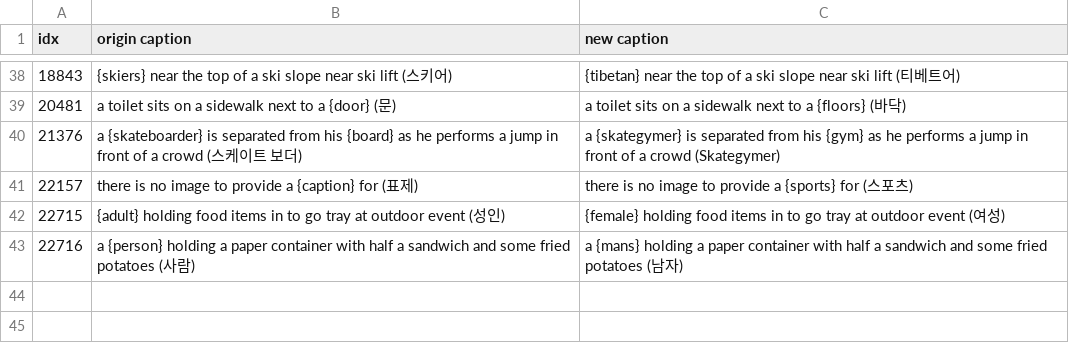
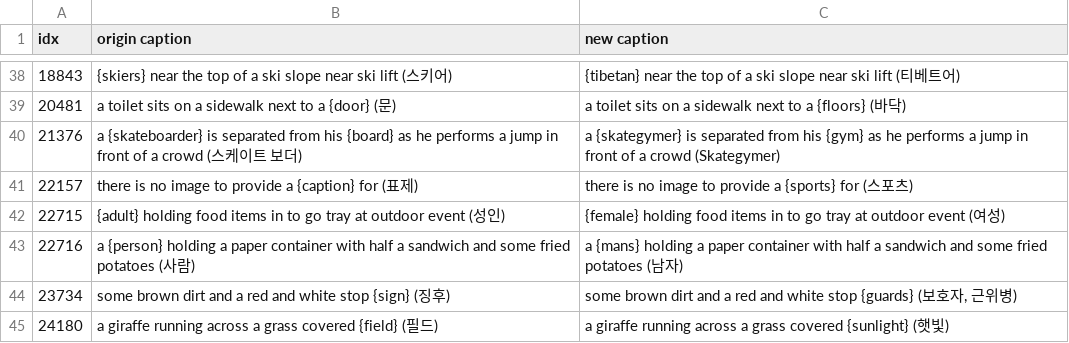
Before and after one commit to YHaJung/RoCOCO_datacheck, a CSV file: data_check/keep.csv, drawn as a sheet; only a part is shown, gaps mark what is left out; the diff names each change by its address in the sheet, - before the commit and + after, or states it on an @@ line.

```diff
--- a/data_check/keep.csv
+++ b/data_check/keep.csv
+row 44: 23734 | some brown dirt and a red and white stop {sign} (징후) | some brown dirt and a red and white stop {guards} (보호자, 근위병)
+row 45: 24180 | a giraffe running across a grass covered {field} (필드) | a giraffe running across a grass covered {sunlight} (햇빛)
```
Also changed, not shown: 9 other files.
